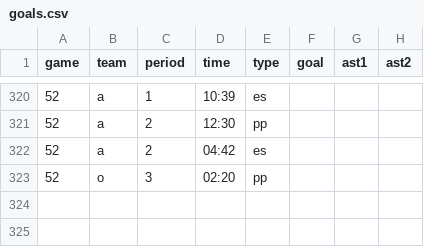
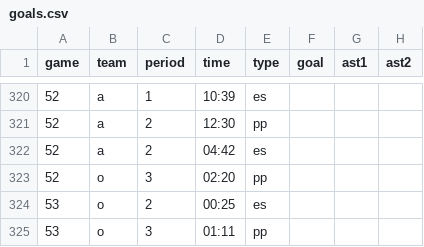
Before and after one commit to werntzp/hockey-stats, a CSV file: goals.csv, drawn as a sheet; only a part is shown, gaps mark what is left out.

Commit message:
Update goals.csv

```diff
--- a/goals.csv
+++ b/goals.csv
@@ -323 +323,3 @@ game,team,period,time,type,goal,ast1,ast2
 52,o,3,02:20,pp,,,
+53,o,2,00:25,es,,,
+53,o,3,01:11,pp,,,
```
